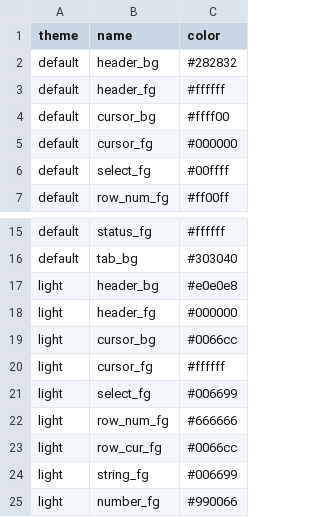
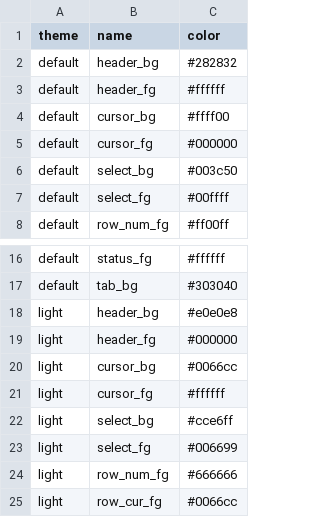
Before and after one commit to co-dh/tv, a CSV file: cfg/themes.csv, drawn as a sheet; only a part is shown, gaps mark what is left out; the shorter side is filled out with more unchanged rows; the diff names each change by its address in the sheet, - before the commit and + after, or states it on an @@ line.

```diff
--- a/cfg/themes.csv
+++ b/cfg/themes.csv
+row 6: default | select_bg | #003c50
+row 22: light | select_bg | #cce6ff
```
Also changed, not shown: 12 other files.
